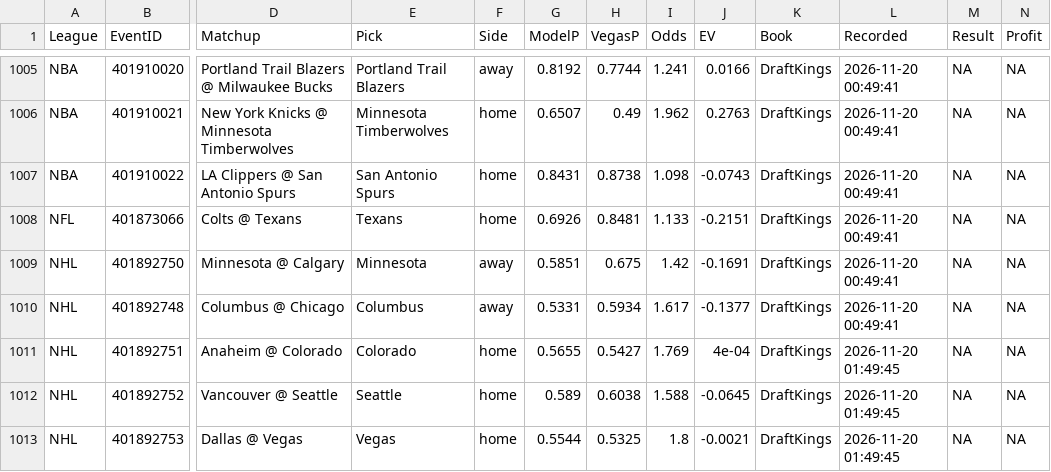
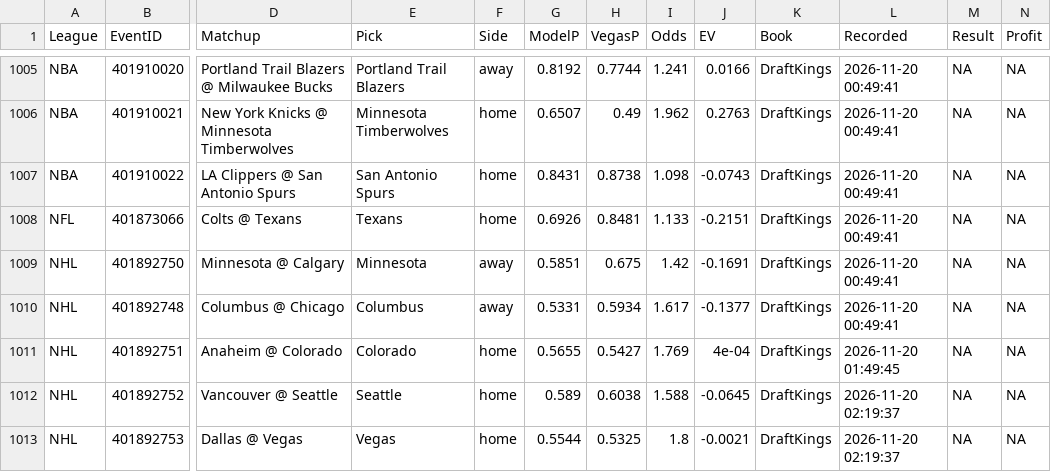
Before and after one commit to MDAnalytics-Sent/projections, a CSV file: lines_ledger.csv, drawn as a sheet; only a part is shown, gaps mark what is left out; the diff names each change by its address in the sheet, - before the commit and + after, or states it on an @@ line.

```diff
--- a/lines_ledger.csv
+++ b/lines_ledger.csv
-L1012:L1013 (Recorded): 2026-11-20 01:49:45
+L1012:L1013 (Recorded): 2026-11-20 02:19:37
```
Also changed, not shown: 9 other files.
